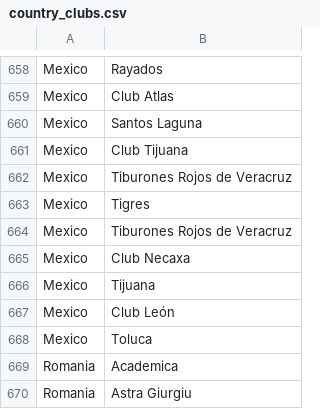
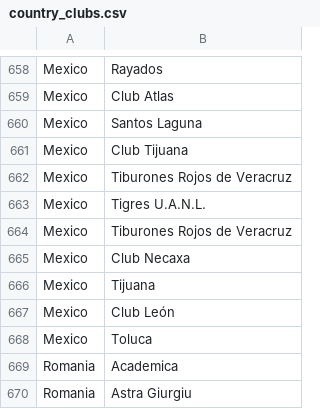
Before and after one commit to kuerbisatom/info_viz_fifa, a CSV file: res/country_clubs.csv, drawn as a sheet; only a part is shown, gaps mark what is left out; the diff covers the shown part only.

```diff
--- a/res/country_clubs.csv
+++ b/res/country_clubs.csv
@@ -663 +663 @@ Mexico,Tiburones Rojos de Veracruz
-Mexico,Tigres
+Mexico,Tigres U.A.N.L.
```
Also changed, not shown: 2 added rows, 2 removed rows and 3 edited cells elsewhere in this file, 3 other files.
